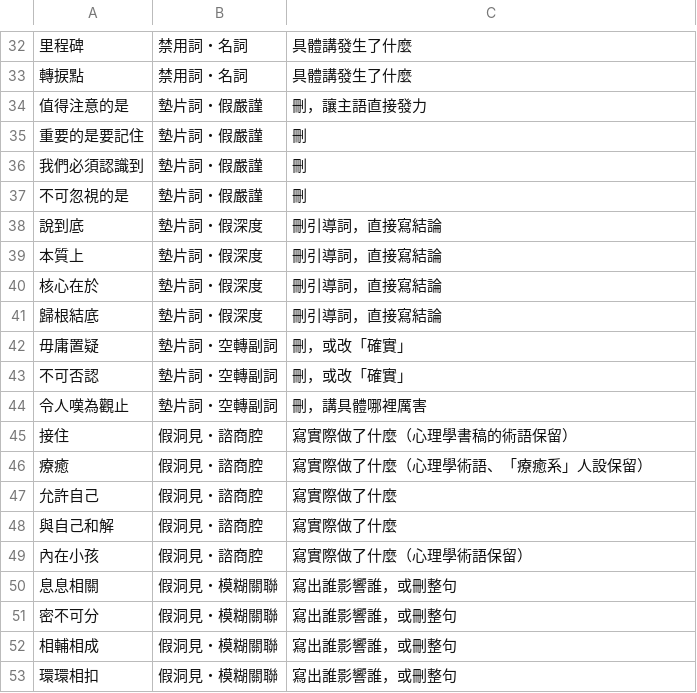
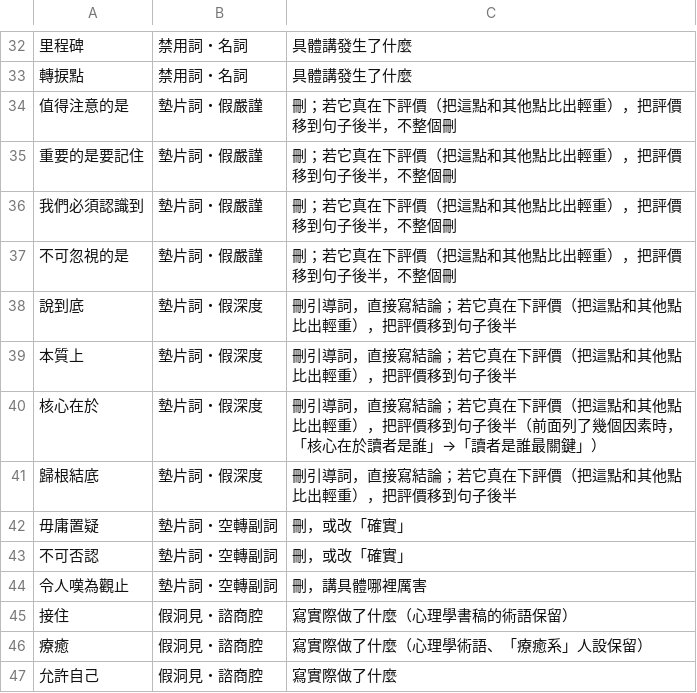
Before and after one commit to ghostfirewu/zh-tw-writing-skills, a TSV file: skills/zh-tw-anti-slop/data/slop.tsv, drawn as a sheet; only a part is shown, gaps mark what is left out; the shorter side is filled out with more unchanged rows; the diff covers the shown part only.

```diff
--- a/skills/zh-tw-anti-slop/data/slop.tsv
+++ b/skills/zh-tw-anti-slop/data/slop.tsv
@@ -33,10 +33,10 @@
 轉捩點	禁用詞・名詞	具體講發生了什麼
-值得注意的是	墊片詞・假嚴謹	刪，讓主語直接發力
-重要的是要記住	墊片詞・假嚴謹	刪
-我們必須認識到	墊片詞・假嚴謹	刪
-不可忽視的是	墊片詞・假嚴謹	刪
-說到底	墊片詞・假深度	刪引導詞，直接寫結論
-本質上	墊片詞・假深度	刪引導詞，直接寫結論
-核心在於	墊片詞・假深度	刪引導詞，直接寫結論
-歸根結底	墊片詞・假深度	刪引導詞，直接寫結論
+值得注意的是	墊片詞・假嚴謹	刪；若它真在下評價（把這點和其他點比出輕重），把評價移到句子後半，不整個刪
+重要的是要記住	墊片詞・假嚴謹	刪；若它真在下評價（把這點和其他點比出輕重），把評價移到句子後半，不整個刪
+我們必須認識到	墊片詞・假嚴謹	刪；若它真在下評價（把這點和其他點比出輕重），把評價移到句子後半，不整個刪
+不可忽視的是	墊片詞・假嚴謹	刪；若它真在下評價（把這點和其他點比出輕重），把評價移到句子後半，不整個刪
+說到底	墊片詞・假深度	刪引導詞，直接寫結論；若它真在下評價（把這點和其他點比出輕重），把評價移到句子後半
+本質上	墊片詞・假深度	刪引導詞，直接寫結論；若它真在下評價（把這點和其他點比出輕重），把評價移到句子後半
+核心在於	墊片詞・假深度	刪引導詞，直接寫結論；若它真在下評價（把這點和其他點比出輕重），把評價移到句子後半（前面列了幾個因素時，「核心在於讀者是誰」→「讀者是誰最關鍵」）
+歸根結底	墊片詞・假深度	刪引導詞，直接寫結論；若它真在下評價（把這點和其他點比出輕重），把評價移到句子後半
 毋庸置疑	墊片詞・空轉副詞	刪，或改「確實」
```
Also changed, not shown: 19 added rows and 3 edited cells elsewhere in this file, 12 other files.
